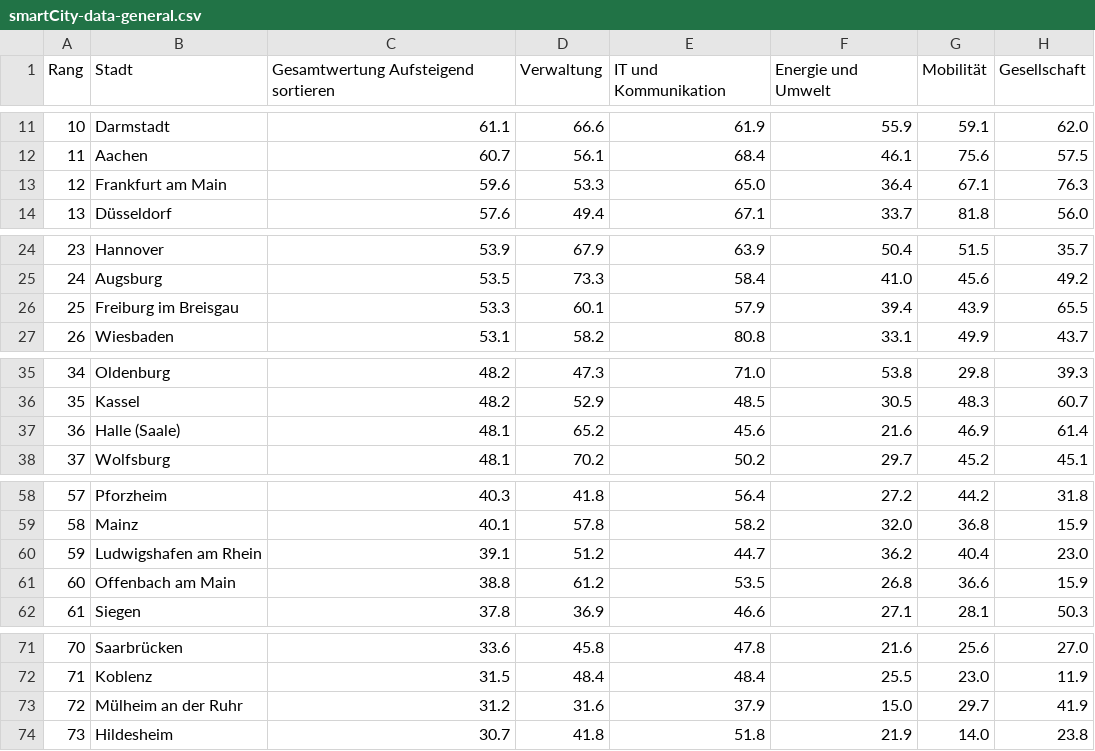
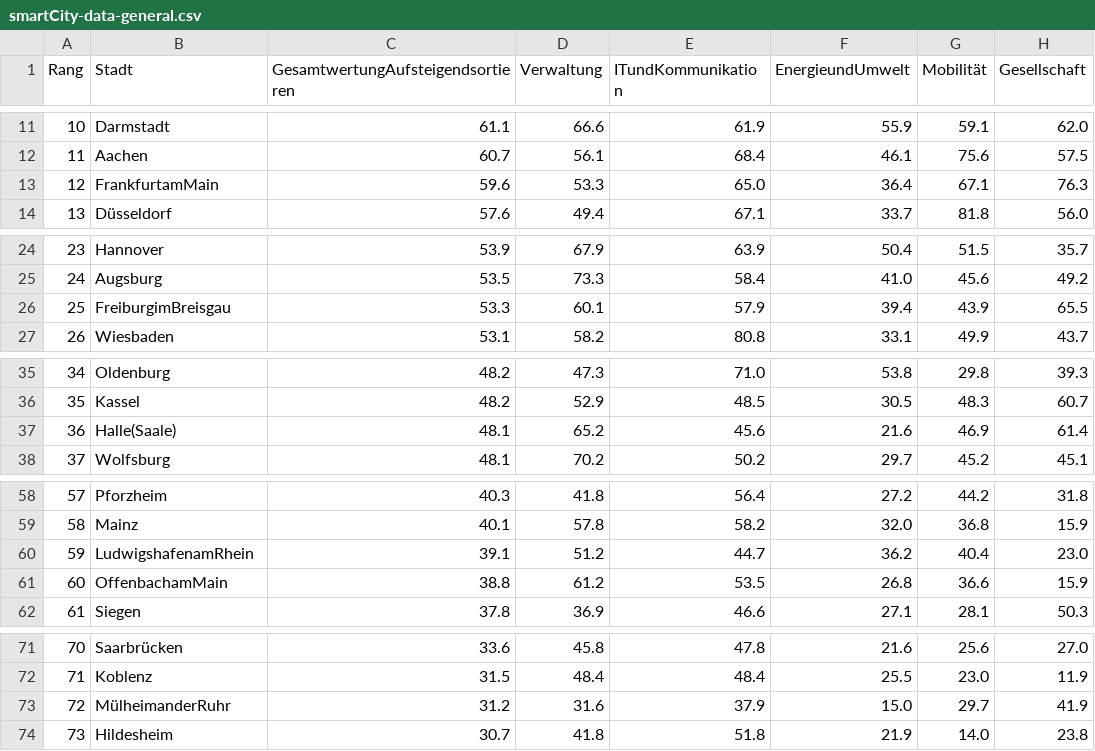
Before and after one commit to phuje/Data-test, a CSV file: smartCity-data-general.csv, drawn as a sheet; only a part is shown, gaps mark what is left out; the diff covers the shown part only.

Commit message:
Add files via upload

```diff
--- a/smartCity-data-general.csv
+++ b/smartCity-data-general.csv
@@ -1 +1 @@
-Rang ,  Stadt ,  Gesamtwertung Aufsteigend sortieren ,  Verwaltung ,  IT und Kommunikation ,  Energie und Umwelt ,  Mobilität ,  Gesellschaft ,
+Rang,Stadt,GesamtwertungAufsteigendsortieren,Verwaltung,ITundKommunikation,EnergieundUmwelt,Mobilität,Gesellschaft,
@@ -13 +13 @@ Rang ,  Stadt ,  Gesamtwertung Aufsteigend sortieren ,  Verwaltung ,  IT und Kom
-12,  Frankfurt am Main ,  59.6 ,  53.3 ,  65.0 ,  36.4 ,  67.1 ,  76.3 ,
+12,FrankfurtamMain,59.6,53.3,65.0,36.4,67.1,76.3,
@@ -26 +26 @@ Rang ,  Stadt ,  Gesamtwertung Aufsteigend sortieren ,  Verwaltung ,  IT und Kom
-25,  Freiburg im Breisgau ,  53.3 ,  60.1 ,  57.9 ,  39.4 ,  43.9 ,  65.5 ,
+25,FreiburgimBreisgau,53.3,60.1,57.9,39.4,43.9,65.5,
@@ -37 +37 @@ Rang ,  Stadt ,  Gesamtwertung Aufsteigend sortieren ,  Verwaltung ,  IT und Kom
-36,  Halle (Saale) ,  48.1 ,  65.2 ,  45.6 ,  21.6 ,  46.9 ,  61.4 ,
+36,Halle(Saale),48.1,65.2,45.6,21.6,46.9,61.4,
@@ -60,2 +60,2 @@ Rang ,  Stadt ,  Gesamtwertung Aufsteigend sortieren ,  Verwaltung ,  IT und Kom
-59,  Ludwigshafen am Rhein ,  39.1 ,  51.2 ,  44.7 ,  36.2 ,  40.4 ,  23.0 ,
-60,  Offenbach am Main ,  38.8 ,  61.2 ,  53.5 ,  26.8 ,  36.6 ,  15.9 ,
+59,LudwigshafenamRhein,39.1,51.2,44.7,36.2,40.4,23.0,
+60,OffenbachamMain,38.8,61.2,53.5,26.8,36.6,15.9,
@@ -73 +73 @@ Rang ,  Stadt ,  Gesamtwertung Aufsteigend sortieren ,  Verwaltung ,  IT und Kom
-72,  Mülheim an der Ruhr ,  31.2 ,  31.6 ,  37.9 ,  15.0 ,  29.7 ,  41.9 ,
+72,MülheimanderRuhr,31.2,31.6,37.9,15.0,29.7,41.9,
```
Also changed, not shown: 1 edited cell elsewhere in this file.
